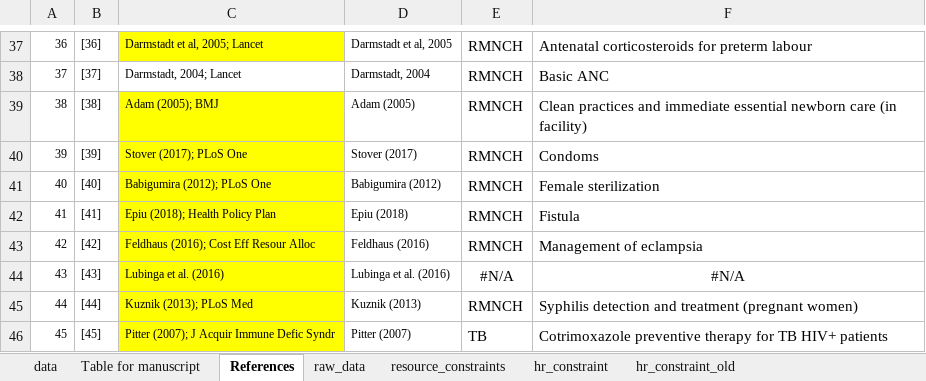
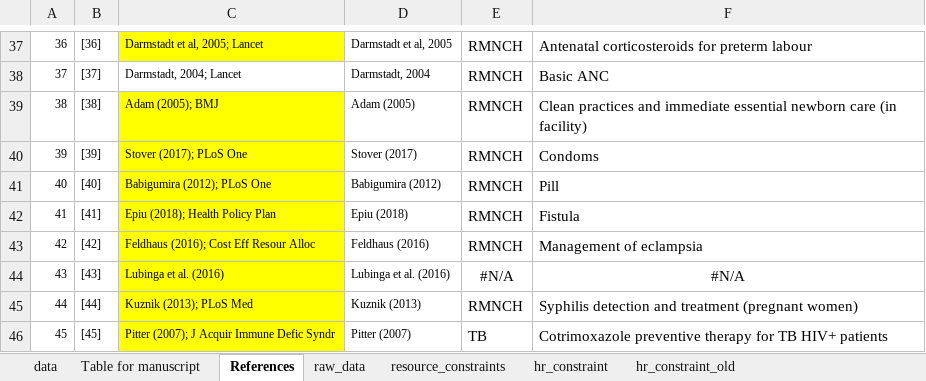
Before and after one commit to sakshimohan/uganda_hbp, an Excel workbook: 2_data/hbp_data_clean_v2.xlsx, sheet References, drawn as a sheet; only a part is shown, gaps mark what is left out; values as stored, in another font and other column widths than the file's, no borders; the diff names each change by its address in the sheet, - before the commit and + after, or states it on an @@ line.

```diff
--- a/2_data/hbp_data_clean_v2.xlsx (sheet References)
+++ b/2_data/hbp_data_clean_v2.xlsx (sheet References)
-F41: Female sterilization
+F41: Pill
```
Also changed, not shown: sheet Table for manuscript, sheet data, sheet raw_data, 2_data/new_intervention_names.xlsx.
